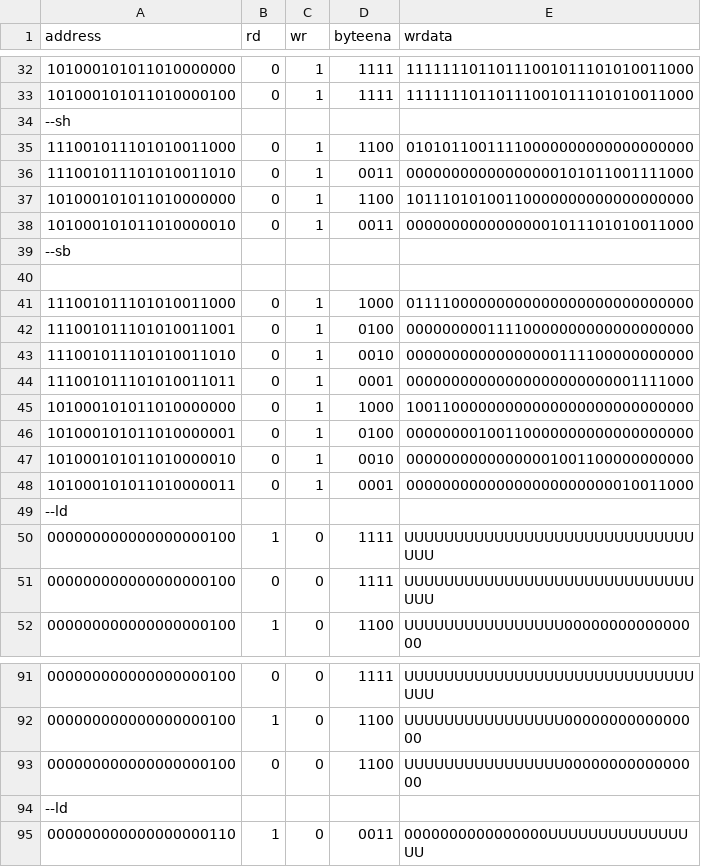
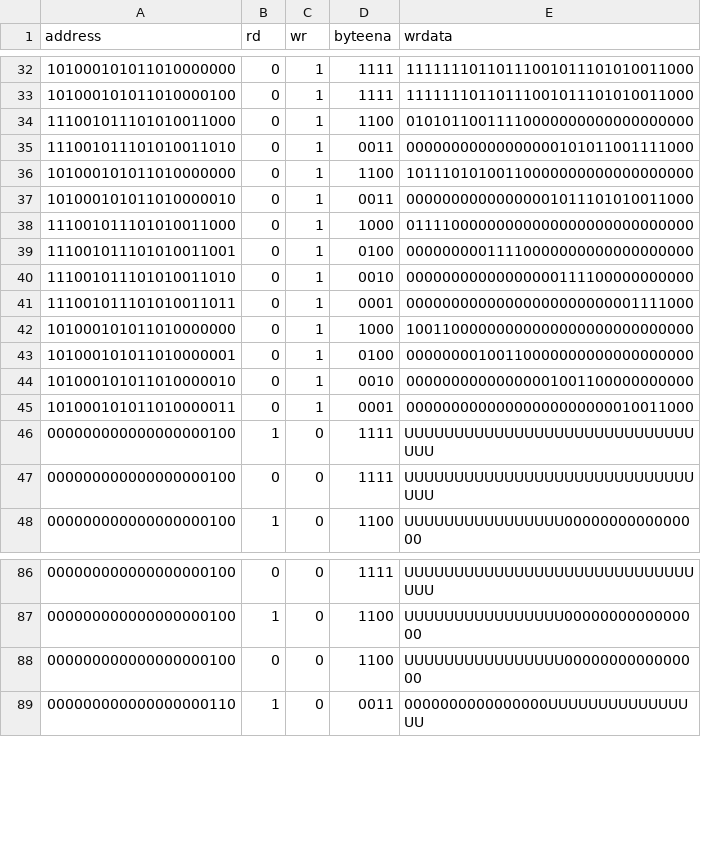
Before and after one commit to Oidlichtnwoada/MiMi, a CSV file: ca/sim/pipeline_sim/output_simulated.csv, drawn as a sheet; only a part is shown, gaps mark what is left out; the diff covers the shown part only.

```diff
--- a/ca/sim/pipeline_sim/output_simulated.csv
+++ b/ca/sim/pipeline_sim/output_simulated.csv
@@ -33,3 +33,2 @@ address,rd,wr,byteena,wrdata
 101000101011010000100,0,1,1111,11111110110111001011101010011000
---sh
 111001011101010011000,0,1,1100,01010110011110000000000000000000
@@ -38,4 +37,2 @@ address,rd,wr,byteena,wrdata
 101000101011010000010,0,1,0011,00000000000000001011101010011000
---sb
-
 111001011101010011000,0,1,1000,01111000000000000000000000000000
@@ -48,3 +45,2 @@ address,rd,wr,byteena,wrdata
 101000101011010000011,0,1,0001,00000000000000000000000010011000
---ld
 000000000000000000100,1,0,1111,UUUUUUUUUUUUUUUUUUUUUUUUUUUUUUUU
@@ -93,3 +88,2 @@ address,rd,wr,byteena,wrdata
 000000000000000000100,0,0,1100,UUUUUUUUUUUUUUUU0000000000000000
---ld
 000000000000000000110,1,0,0011,0000000000000000UUUUUUUUUUUUUUUU
```
Also changed, not shown: 2 added rows, 4 removed rows, 1 moved row and 5 edited cells elsewhere in this file, 2 other files.
